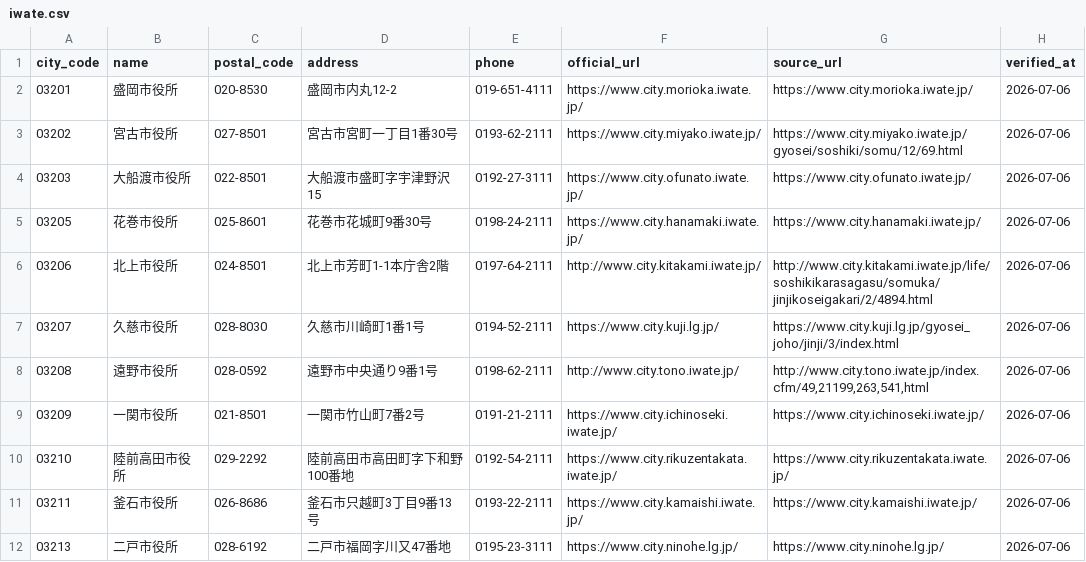
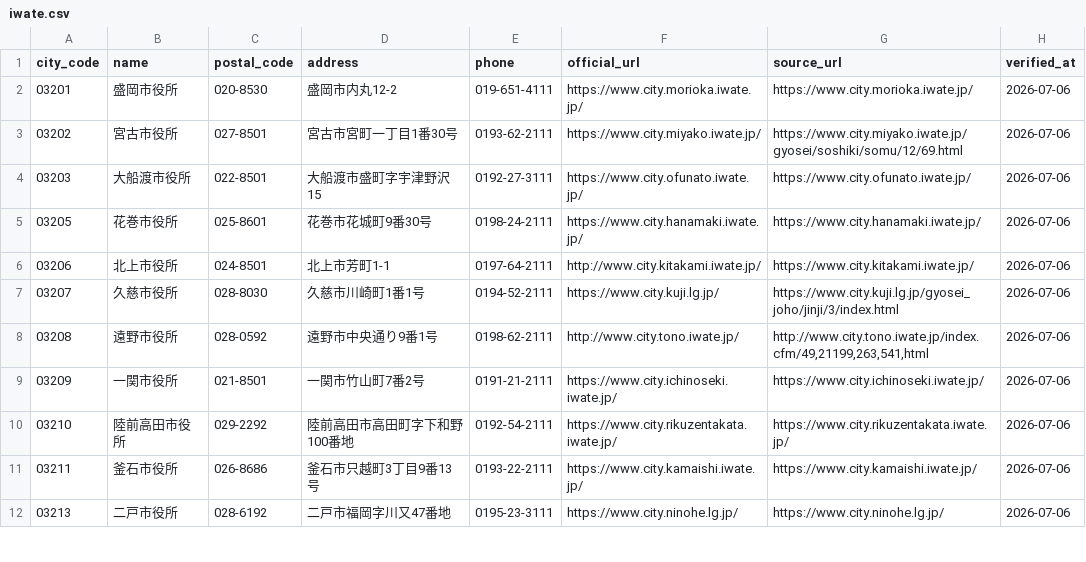
Before and after one commit to ytsubo8426/japan-municipal-offices, a CSV file: iwate.csv, drawn as a sheet; only a part is shown.

```diff
--- a/iwate.csv
+++ b/iwate.csv
@@ -5,3 +5,3 @@ city_code,name,postal_code,address,phone,official_url,source_url,verified_at
 03205,花巻市役所,025-8601,花巻市花城町9番30号,0198-24-2111,https://www.city.hanamaki.iwate.jp/,https://www.city.hanamaki.iwate.jp/,2026-07-06
-03206,北上市役所,024-8501,北上市芳町1-1本庁舎2階,0197-64-2111,http://www.city.kitakami.iwate.jp/,http://www.city.kitakami.iwate.jp/life/soshikikarasagasu/somuka/jinjikoseigakari/2/4894.html,2026-07-06
+03206,北上市役所,024-8501,北上市芳町1-1,0197-64-2111,http://www.city.kitakami.iwate.jp/,https://www.city.kitakami.iwate.jp/,2026-07-06
 03207,久慈市役所,028-8030,久慈市川崎町1番1号,0194-52-2111,https://www.city.kuji.lg.jp/,https://www.city.kuji.lg.jp/gyosei_joho/jinji/3/index.html,2026-07-06
```
Also changed, not shown: 1 other file.
